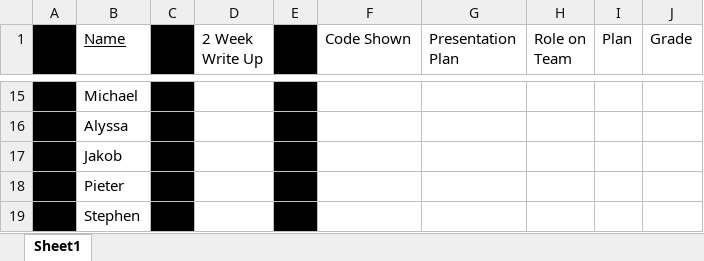
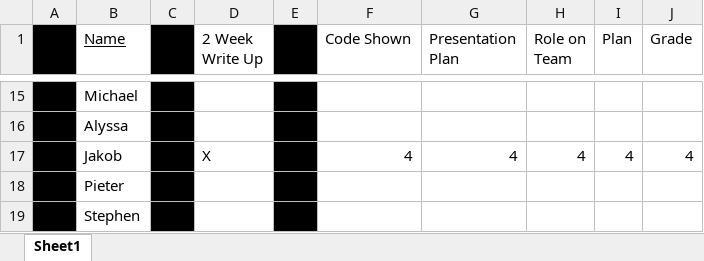
Before and after one commit to codecuddy/math_analysis, an Excel workbook: 2nd Semester/Summative Before Final/Grade.xlsx, sheet Sheet1, drawn as a sheet; only a part is shown, gaps mark what is left out; values as stored, in another font and other column widths than the file's, no borders; the diff names each change by its address in the sheet, - before the commit and + after, or states it on an @@ line.

Commit message:
update grade

```diff
--- a/2nd Semester/Summative Before Final/Grade.xlsx (sheet Sheet1)
+++ b/2nd Semester/Summative Before Final/Grade.xlsx (sheet Sheet1)
-D17 (2 Week Write Up): (empty)
+D17 (2 Week Write Up): X
-F17 (Code Shown): (empty)
+F17 (Code Shown): 4
-G17 (Presentation Plan): (empty)
+G17 (Presentation Plan): 4
-H17 (Role on Team): (empty)
+H17 (Role on Team): 4
-I17 (Plan): (empty)
+I17 (Plan): 4
-J17 (Grade): (empty)
+J17 (Grade): 4
```
